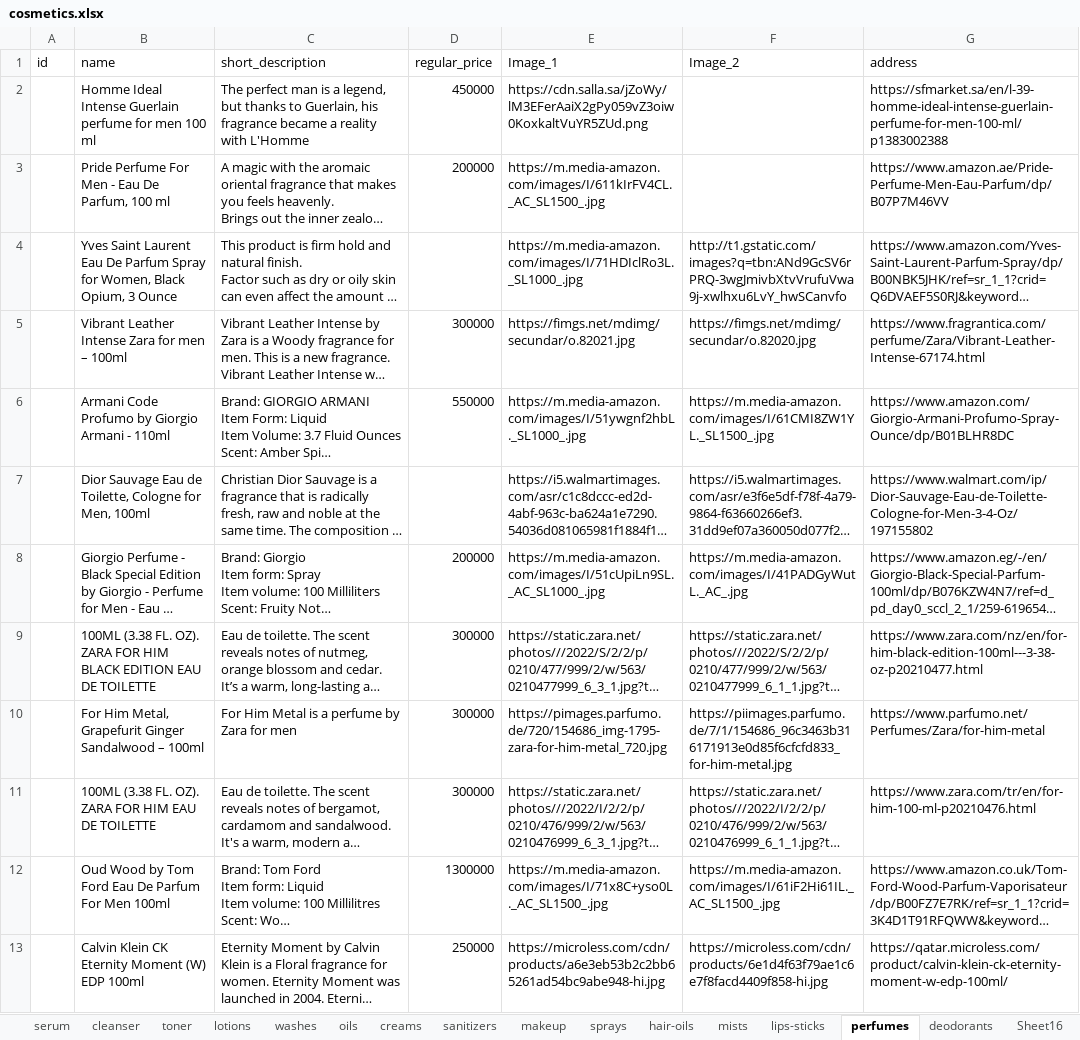
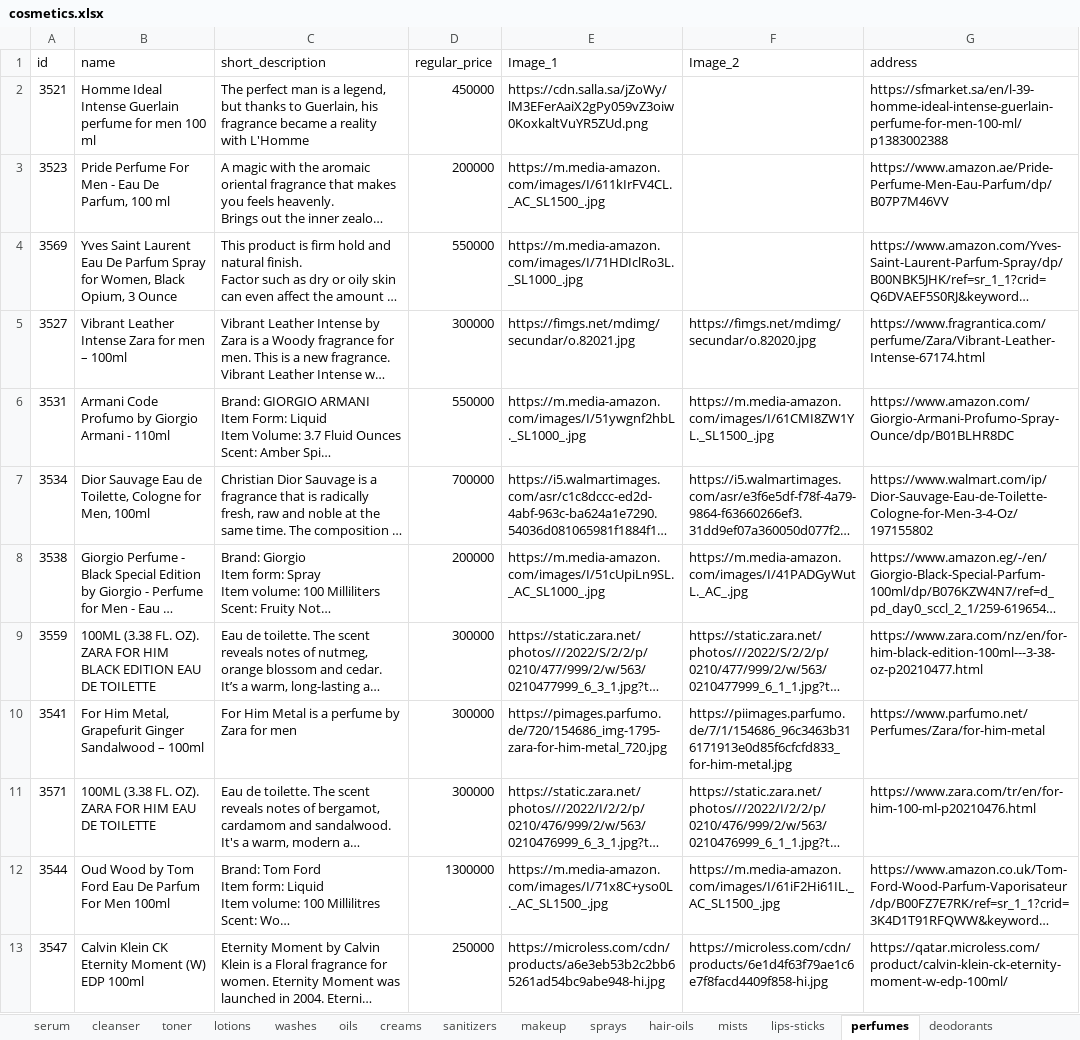
Before and after one commit to samuelitwaru/gquick-woocommmerce, an Excel workbook: sheets/cosmetics.xlsx, sheet perfumes, drawn as a sheet; only a part is shown; long unchanged cells end in …; values as stored, in another font and other column widths than the file's, no borders; the diff covers the shown part only; the diff names each change by its address in the sheet, - before the commit and + after, or states it on an @@ line.

```diff
--- a/sheets/cosmetics.xlsx (sheet perfumes)
+++ b/sheets/cosmetics.xlsx (sheet perfumes)
-A2 (id): (empty)
+A2 (id): 3521
-A3 (id): (empty)
+A3 (id): 3523
-A4 (id): (empty)
+A4 (id): 3569
-D4 (regular_price): (empty)
+D4 (regular_price): 550000
-F4 (Image_2): http://t1.gstatic.com/images?q=tbn:ANd9GcSV6rPRQ-3wgJmivbXtvVrufuVwa9j-xwlhxu6LvY_hwSCanvfo
+F4 (Image_2): (empty)
-A5 (id): (empty)
+A5 (id): 3527
-A6 (id): (empty)
+A6 (id): 3531
-A7 (id): (empty)
+A7 (id): 3534
-D7 (regular_price): (empty)
+D7 (regular_price): 700000
-A8 (id): (empty)
+A8 (id): 3538
-A9 (id): (empty)
+A9 (id): 3559
-A10 (id): (empty)
+A10 (id): 3541
-A11 (id): (empty)
+A11 (id): 3571
-A12 (id): (empty)
+A12 (id): 3544
-A13 (id): (empty)
+A13 (id): 3547
```
Also changed, not shown: 9 added rows and 5 edited cells elsewhere in this sheet, sheet deodorants, other sheet tabs, sheets/accessories.xlsx, sheets/electronics.xlsx, 10 other files.
